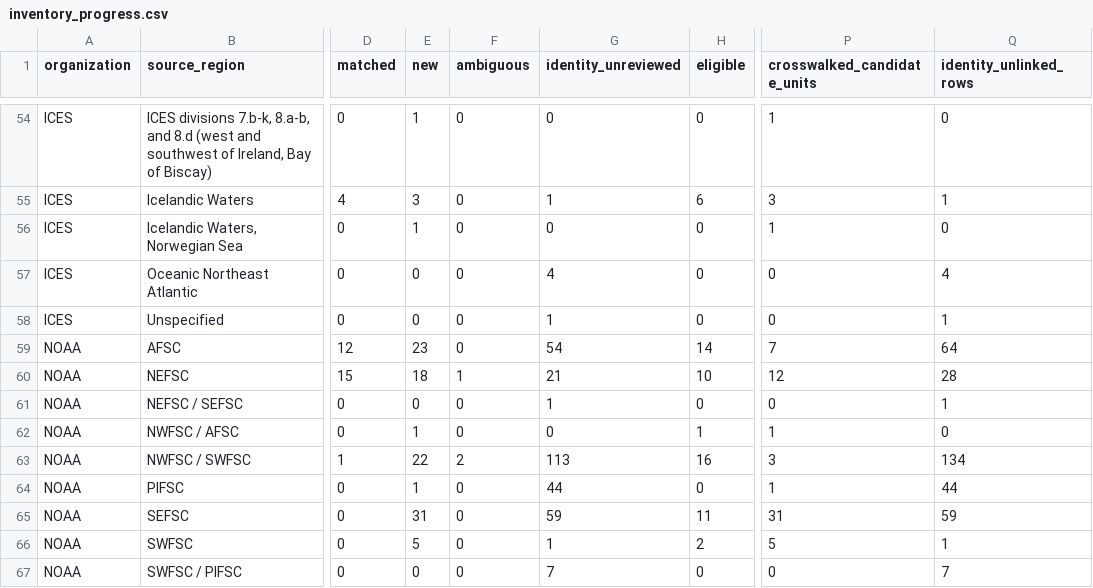
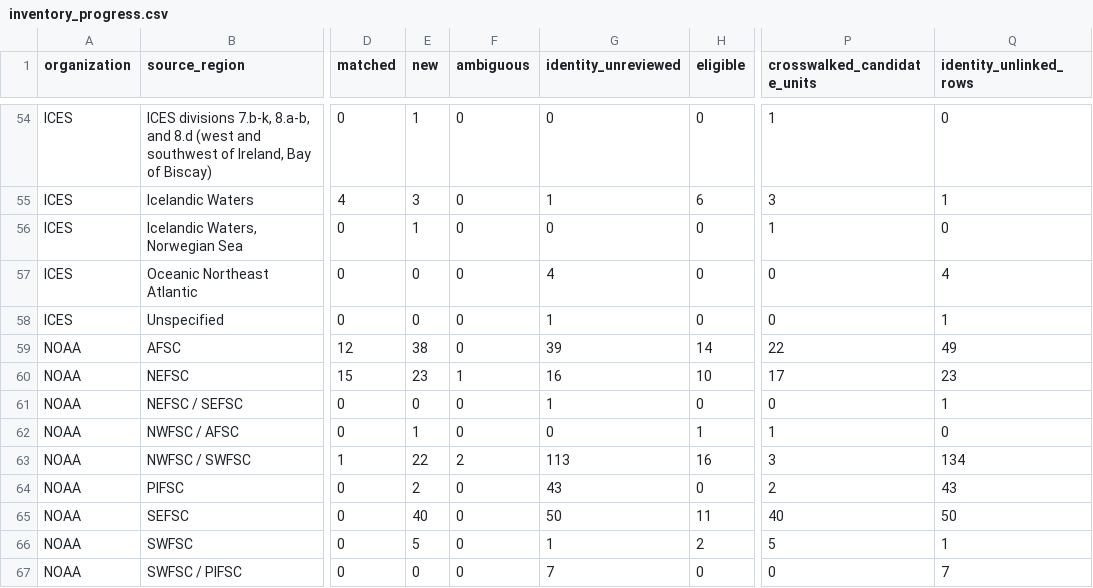
Before and after one commit to PaulRegular/tinyAM, a CSV file: analysis/comp_assessments/discovery/inventory_progress.csv, drawn as a sheet; only a part is shown, gaps mark what is left out; the diff names each change by its address in the sheet, - before the commit and + after, or states it on an @@ line.

```diff
--- a/analysis/comp_assessments/discovery/inventory_progress.csv
+++ b/analysis/comp_assessments/discovery/inventory_progress.csv
-E59 (new): 23
+E59 (new): 38
-G59 (identity_unreviewed): 54
+G59 (identity_unreviewed): 39
-P59 (crosswalked_candidate_units): 7
+P59 (crosswalked_candidate_units): 22
-Q59 (identity_unlinked_rows): 64
+Q59 (identity_unlinked_rows): 49
-E60 (new): 18
+E60 (new): 23
-G60 (identity_unreviewed): 21
+G60 (identity_unreviewed): 16
-P60 (crosswalked_candidate_units): 12
+P60 (crosswalked_candidate_units): 17
-Q60 (identity_unlinked_rows): 28
+Q60 (identity_unlinked_rows): 23
-E64 (new): 1
+E64 (new): 2
-G64 (identity_unreviewed): 44
+G64 (identity_unreviewed): 43
-P64 (crosswalked_candidate_units): 1
+P64 (crosswalked_candidate_units): 2
-Q64 (identity_unlinked_rows): 44
+Q64 (identity_unlinked_rows): 43
-E65 (new): 31
+E65 (new): 40
-G65 (identity_unreviewed): 59
+G65 (identity_unreviewed): 50
-P65 (crosswalked_candidate_units): 31
+P65 (crosswalked_candidate_units): 40
-Q65 (identity_unlinked_rows): 59
+Q65 (identity_unlinked_rows): 50
```
Also changed, not shown: analysis/comp_assessments/discovery/inventory_units.csv, 6 other files.
